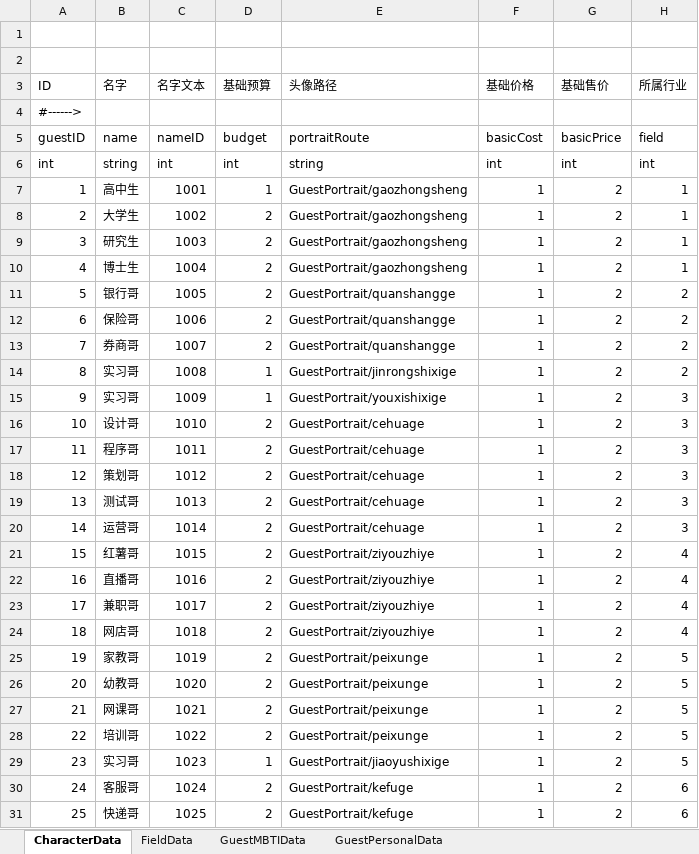
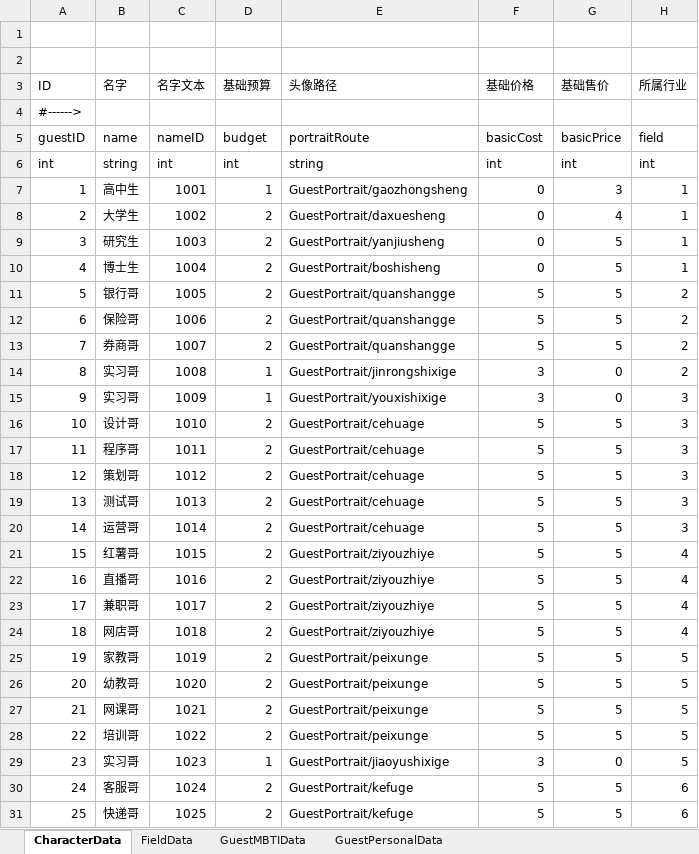
Before and after one commit to tHeJeff0/GoldenMansion, an Excel workbook: Data/Character.xlsx, sheet CharacterData, drawn as a sheet; only a part is shown; values as stored, in another font and other column widths than the file's, no borders; the diff covers the shown part only; the diff names each change by its address in the sheet, - before the commit and + after, or states it on an @@ line.

```diff
--- a/Data/Character.xlsx (sheet CharacterData)
+++ b/Data/Character.xlsx (sheet CharacterData)
-F7:F10 (基础价格): 1
+F7:F10 (基础价格): 0
-G7 (基础售价): 2
+G7 (基础售价): 3
-E8 (头像路径): GuestPortrait/gaozhongsheng
+E8 (头像路径): GuestPortrait/daxuesheng
-G8 (基础售价): 2
+G8 (基础售价): 4
-E9 (头像路径): GuestPortrait/gaozhongsheng
+E9 (头像路径): GuestPortrait/yanjiusheng
-G9:G13 (基础售价): 2
+G9:G13 (基础售价): 5
-E10 (头像路径): GuestPortrait/gaozhongsheng
+E10 (头像路径): GuestPortrait/boshisheng
-F11:F13 (基础价格): 1
+F11:F13 (基础价格): 5
-F14:F15 (基础价格): 1
+F14:F15 (基础价格): 3
-G14:G15 (基础售价): 2
+G14:G15 (基础售价): 0
-F16:F28 (基础价格): 1
+F16:F28 (基础价格): 5
-G16:G28 (基础售价): 2
+G16:G28 (基础售价): 5
-F29 (基础价格): 1
+F29 (基础价格): 3
-G29 (基础售价): 2
+G29 (基础售价): 0
-F30:F31 (基础价格): 1
+F30:F31 (基础价格): 5
-G30:G31 (基础售价): 2
+G30:G31 (基础售价): 5
```
Also changed, not shown: 2 removed rows, 108 edited cells and cell formats elsewhere in this sheet, sheet GuestMBTIData, sheet GuestPersonalData, Data/Language.xlsx, Data/Level.xlsx, 16 other files.
